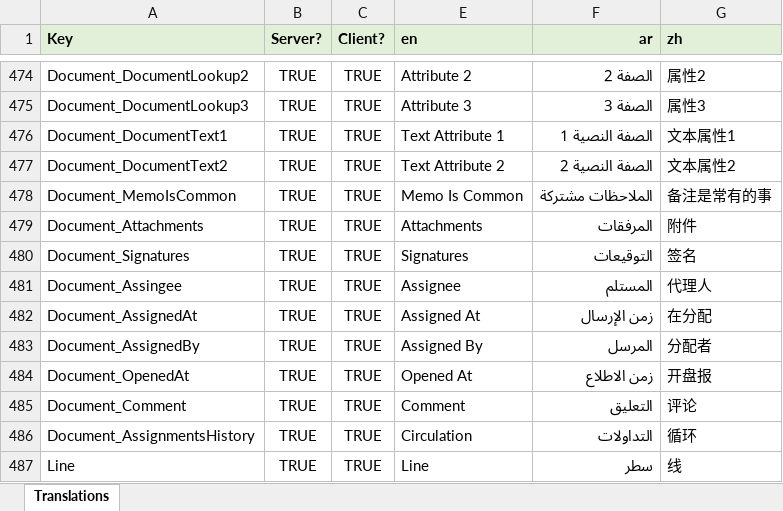
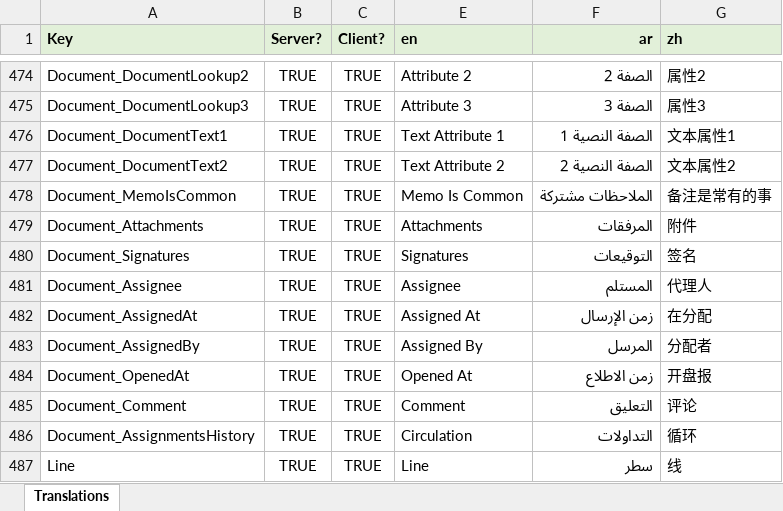
Before and after one commit to tellma-ltd/tellma, an Excel workbook: Translations/Translations.xlsx, sheet Translations, drawn as a sheet; only a part is shown, gaps mark what is left out; values as stored, in another font and other column widths than the file's, no borders; the diff names each change by its address in the sheet, - before the commit and + after, or states it on an @@ line.

Commit message:
Added Document.Assignee to metadata

```diff
--- a/Translations/Translations.xlsx (sheet Translations)
+++ b/Translations/Translations.xlsx (sheet Translations)
-A481 (Key): Document_Assingee
+A481 (Key): Document_Assignee
```
Also changed, not shown: 6 other files.
